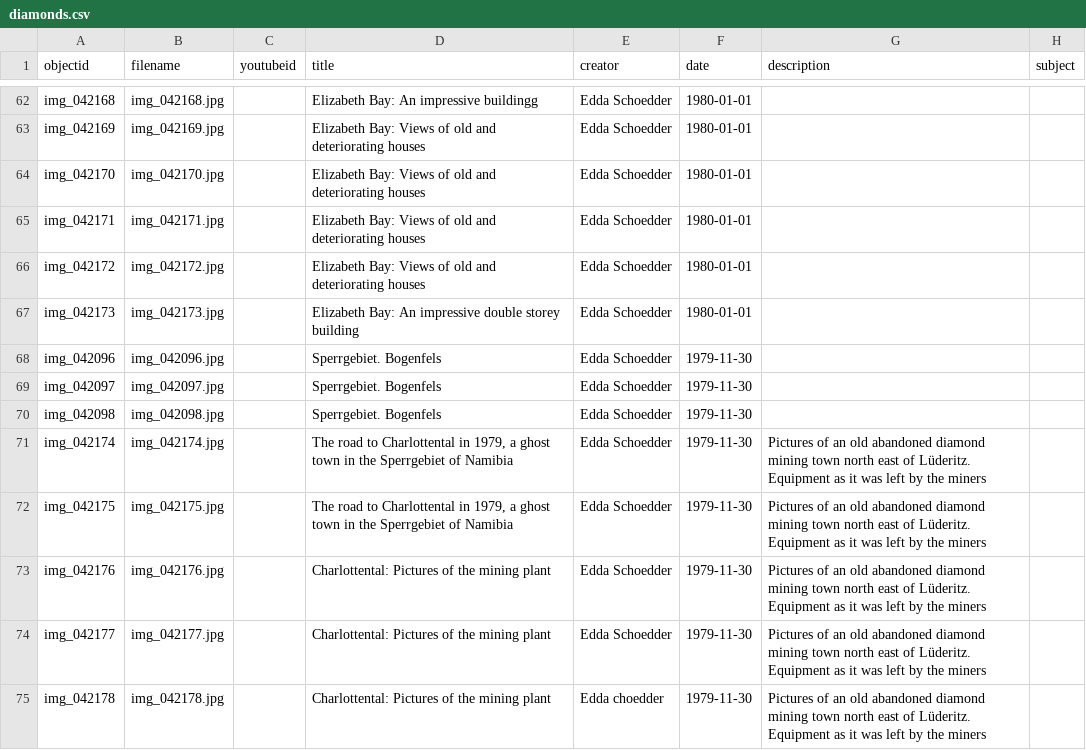
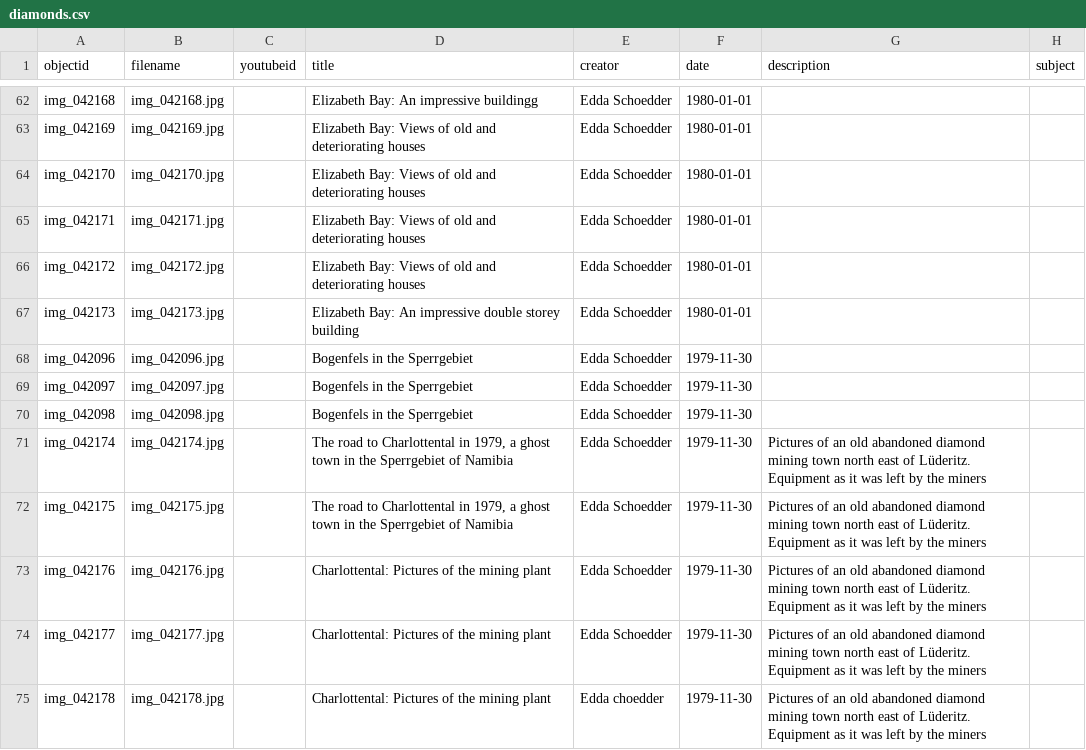
Before and after one commit to etanus11/diamonds, a CSV file: _data/diamonds.csv, drawn as a sheet; only a part is shown, gaps mark what is left out; the diff names each change by its address in the sheet, - before the commit and + after, or states it on an @@ line.

Commit message:
Update diamonds.csv

```diff
--- a/_data/diamonds.csv
+++ b/_data/diamonds.csv
-D68:D70 (title): Sperrgebiet. Bogenfels
+D68:D70 (title): Bogenfels in the Sperrgebiet
```
